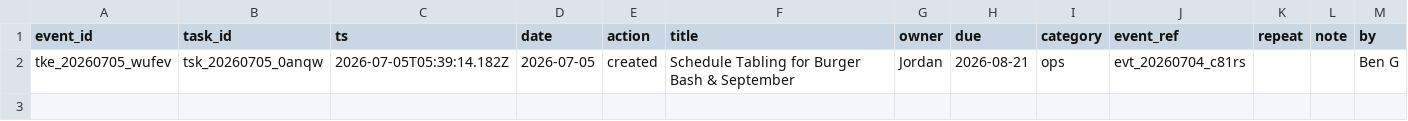
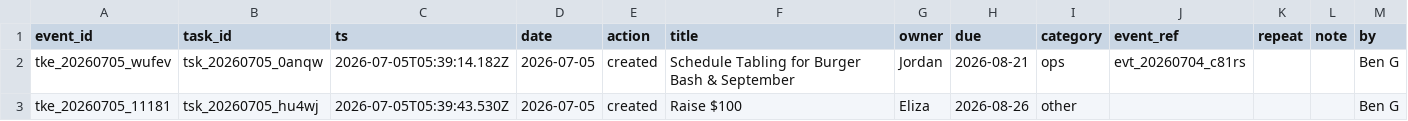
Before and after one commit to lsu-agribusiness-club/club-records, a CSV file: data/tasks.csv, drawn as a sheet.

Commit message:
Task created: Raise $100

```diff
--- a/data/tasks.csv
+++ b/data/tasks.csv
@@ -2 +2,2 @@ event_id,task_id,ts,date,action,title,owner,due,category,event_ref,repeat,note,b
 tke_20260705_wufev,tsk_20260705_0anqw,2026-07-05T05:39:14.182Z,2026-07-05,created,Schedule Tabling for Burger Bash & September,Jordan,2026-08-21,ops,evt_20260704_c81rs,,,Ben G
+tke_20260705_11181,tsk_20260705_hu4wj,2026-07-05T05:39:43.530Z,2026-07-05,created,Raise $100,Eliza,2026-08-26,other,,,,Ben G
```
